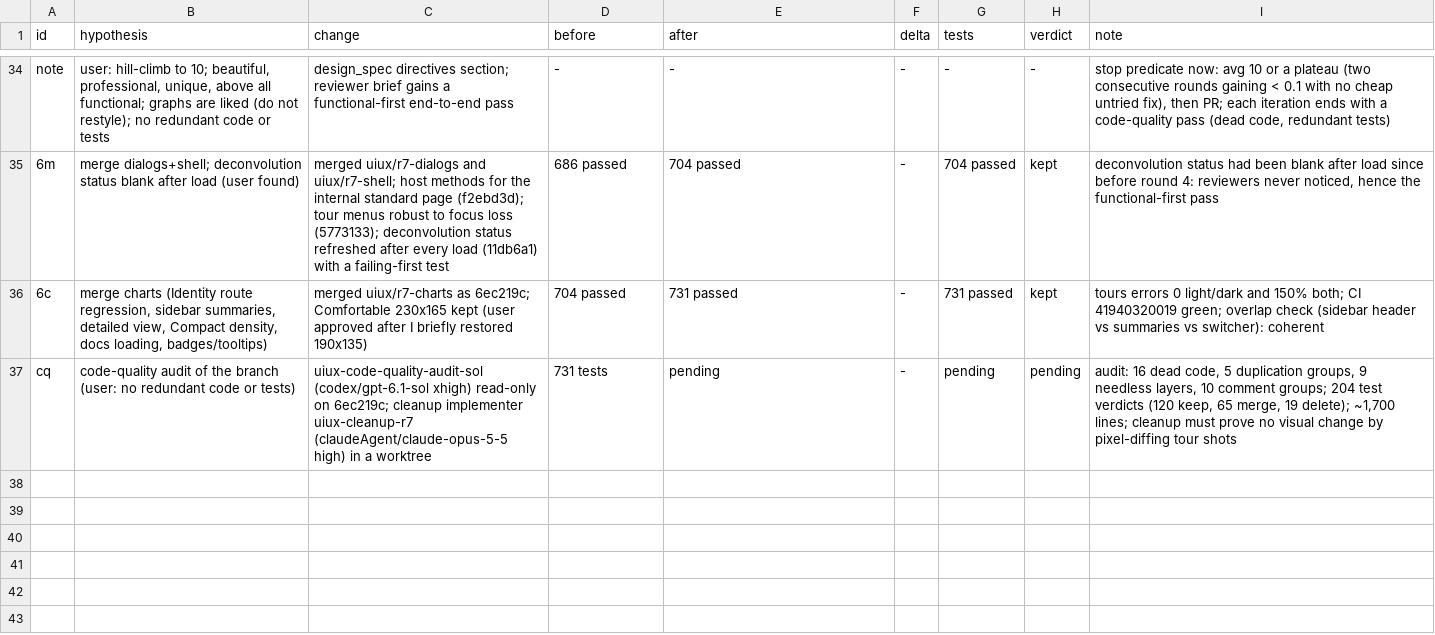
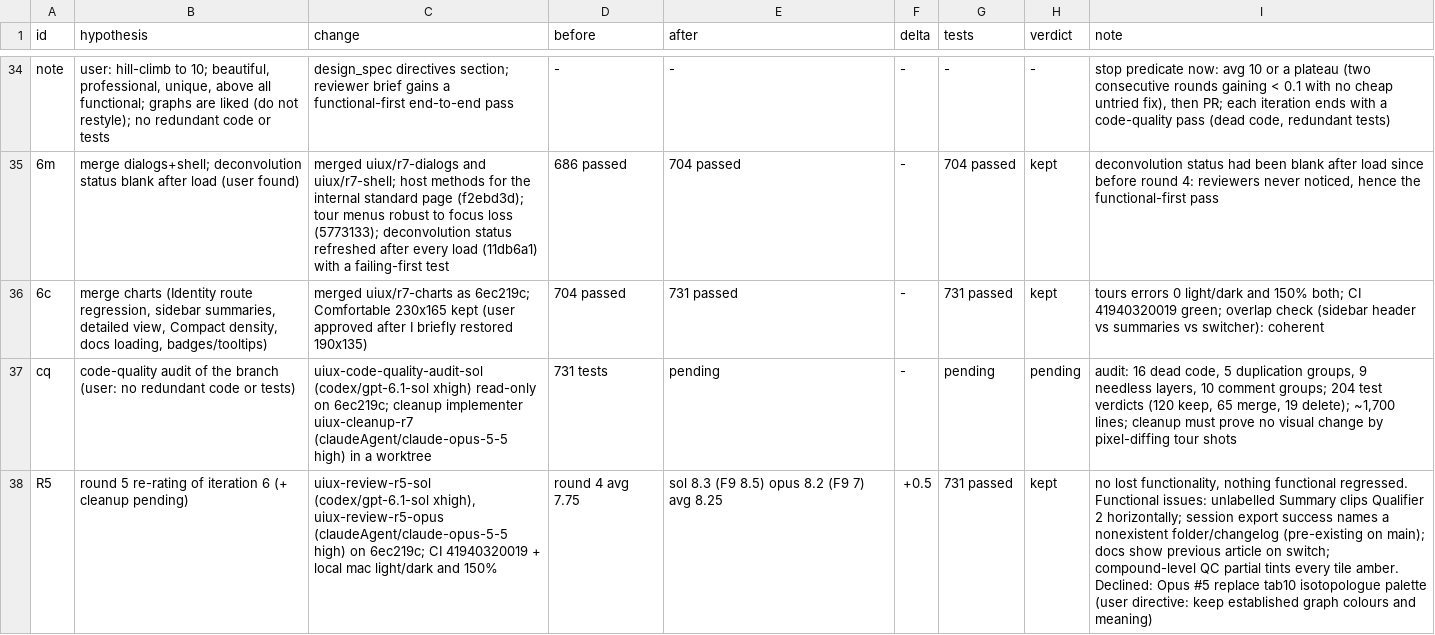
Before and after one commit to FrancisCrickInstitute/pMANIC, a TSV file: decision.tsv, drawn as a sheet; only a part is shown, gaps mark what is left out; the diff names each change by its address in the sheet, - before the commit and + after, or states it on an @@ line.

Commit message:
notes: round 5 reports (sol 8.3, opus 8.2), R5 row, iteration 7 common brief

```diff
--- a/decision.tsv
+++ b/decision.tsv
+row 38: R5 | round 5 re-rating of iteration 6 (+ cleanup pending) | uiux-review-r5-sol (codex/gpt-6.1-sol xhigh), uiux-review-r5-opus (claudeAgent/claude-opus-5-5 high) on 6ec219c; CI 41940320019 + local mac light/dark and 150% | round 4 avg 7.75 | sol 8.3 (F9 8.5) opus 8.2 (F9 7) avg 8.25 | +0.5 | 731 passed | kept | no lost functionality, nothing functional regressed. Functional issues: unlabelled Summary clips Qualifier 2 horizontally; session export success names a nonexistent folder/changelog (pre-existing on main); docs show previous article on switch; compound-level QC partial tints every tile amber. Declined: Opus #5 replace tab10 isotopologue palette (user directive: keep established graph colours and meaning)
```
Also changed, not shown: 3 other files.
